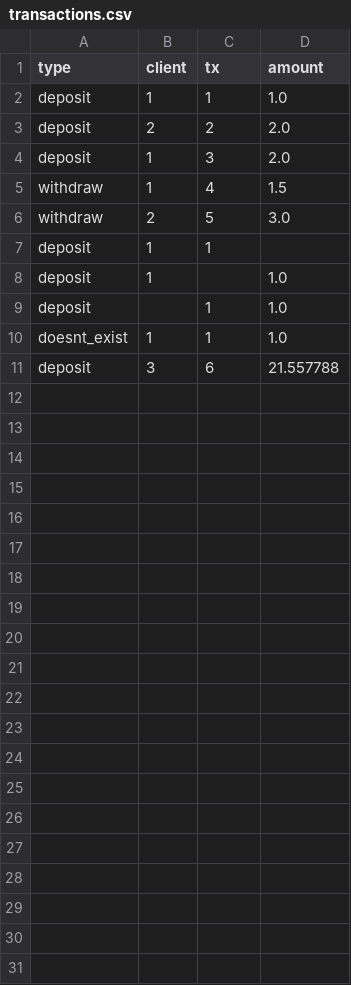
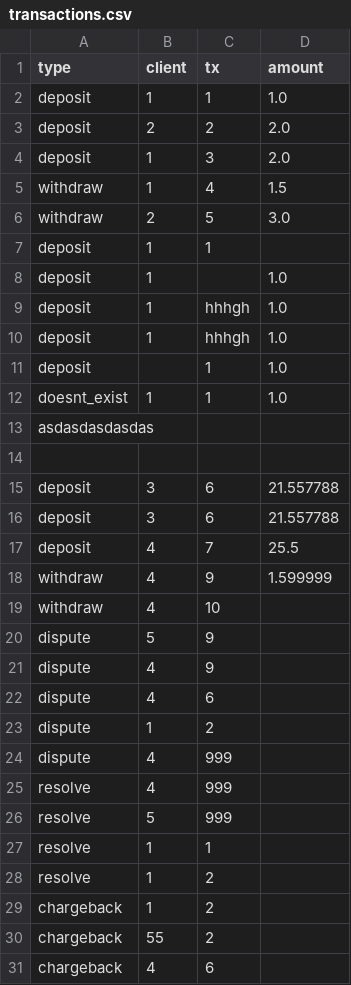
Before and after one commit to niceDeve/bank-payments-system-rust, a CSV file: transactions.csv, drawn as a sheet.

```diff
--- a/transactions.csv
+++ b/transactions.csv
@@ -8,4 +8,24 @@ deposit, 1, 1,
 deposit, 1, , 1.0
+deposit, 1, hhhgh, 1.0
+deposit, 1, "hhhgh", 1.0
 deposit, , 1, 1.0
 doesnt_exist , 1, 1, 1.0
+asdasdasdasdas,,,,,,,,,,,,,,
+,,,,,,,,,,,,,,
 deposit, 3, 6, 21.557788
+deposit, 3, 6, 21.557788
+deposit, 4, 7, 25.5
+withdraw, 4, 9, 1.599999
+withdraw, 4, 10,
+dispute, 5, 9,
+dispute, 4, 9,
+dispute, 4, 6,
+dispute, 1, 2,
+dispute, 4, 999,
+resolve, 4, 999,
+resolve, 5, 999,
+resolve, 1, 1,
+resolve, 1, 2,
+chargeback, 1, 2,
+chargeback, 55, 2,
+chargeback, 4, 6,
```
Also changed, not shown: 3 other files.
